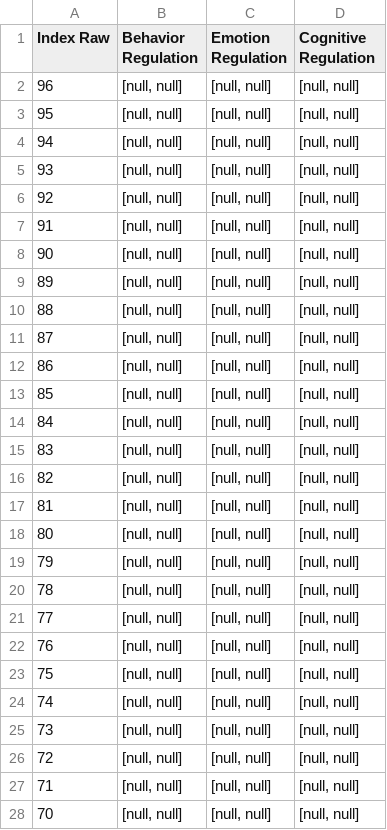
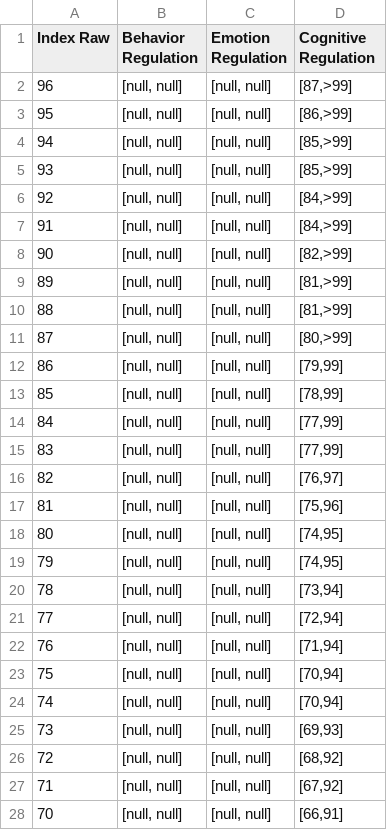
Before and after one commit to SamDavidBaldwin/Psych, a CSV file: src/main/resources/scoring_sheets/F/Index Raw/11-13.csv, drawn as a sheet; only a part is shown; the diff covers the shown part only.

```diff
--- a/src/main/resources/scoring_sheets/F/Index Raw/11-13.csv
+++ b/src/main/resources/scoring_sheets/F/Index Raw/11-13.csv
@@ -1,28 +1,28 @@
 Index Raw," Behavior Regulation"," Emotion Regulation"," Cognitive Regulation"
-96,"[null, null]","[null, null]","[null, null]"
-95,"[null, null]","[null, null]","[null, null]"
-94,"[null, null]","[null, null]","[null, null]"
-93,"[null, null]","[null, null]","[null, null]"
-92,"[null, null]","[null, null]","[null, null]"
-91,"[null, null]","[null, null]","[null, null]"
-90,"[null, null]","[null, null]","[null, null]"
-89,"[null, null]","[null, null]","[null, null]"
-88,"[null, null]","[null, null]","[null, null]"
-87,"[null, null]","[null, null]","[null, null]"
-86,"[null, null]","[null, null]","[null, null]"
-85,"[null, null]","[null, null]","[null, null]"
-84,"[null, null]","[null, null]","[null, null]"
-83,"[null, null]","[null, null]","[null, null]"
-82,"[null, null]","[null, null]","[null, null]"
-81,"[null, null]","[null, null]","[null, null]"
-80,"[null, null]","[null, null]","[null, null]"
-79,"[null, null]","[null, null]","[null, null]"
-78,"[null, null]","[null, null]","[null, null]"
-77,"[null, null]","[null, null]","[null, null]"
-76,"[null, null]","[null, null]","[null, null]"
-75,"[null, null]","[null, null]","[null, null]"
-74,"[null, null]","[null, null]","[null, null]"
-73,"[null, null]","[null, null]","[null, null]"
-72,"[null, null]","[null, null]","[null, null]"
-71,"[null, null]","[null, null]","[null, null]"
-70,"[null, null]","[null, null]","[null, null]"
+96,"[null, null]","[null, null]","[87,>99]"
+95,"[null, null]","[null, null]","[86,>99]"
+94,"[null, null]","[null, null]","[85,>99]"
+93,"[null, null]","[null, null]","[85,>99]"
+92,"[null, null]","[null, null]","[84,>99]"
+91,"[null, null]","[null, null]","[84,>99]"
+90,"[null, null]","[null, null]","[82,>99]"
+89,"[null, null]","[null, null]","[81,>99]"
+88,"[null, null]","[null, null]","[81,>99]"
+87,"[null, null]","[null, null]","[80,>99]"
+86,"[null, null]","[null, null]","[79,99]"
+85,"[null, null]","[null, null]","[78,99]"
+84,"[null, null]","[null, null]","[77,99]"
+83,"[null, null]","[null, null]","[77,99]"
+82,"[null, null]","[null, null]","[76,97]"
+81,"[null, null]","[null, null]","[75,96]"
+80,"[null, null]","[null, null]","[74,95]"
+79,"[null, null]","[null, null]","[74,95]"
+78,"[null, null]","[null, null]","[73,94]"
+77,"[null, null]","[null, null]","[72,94]"
+76,"[null, null]","[null, null]","[71,94]"
+75,"[null, null]","[null, null]","[70,94]"
+74,"[null, null]","[null, null]","[70,94]"
+73,"[null, null]","[null, null]","[69,93]"
+72,"[null, null]","[null, null]","[68,92]"
+71,"[null, null]","[null, null]","[67,92]"
+70,"[null, null]","[null, null]","[66,91]"
```
Also changed, not shown: 120 edited cells elsewhere in this file, src/main/resources/scoring_sheets/F/Index Raw/14-18.csv, src/main/resources/scoring_sheets/F/Index Raw/5-7.csv, 1 other file.
